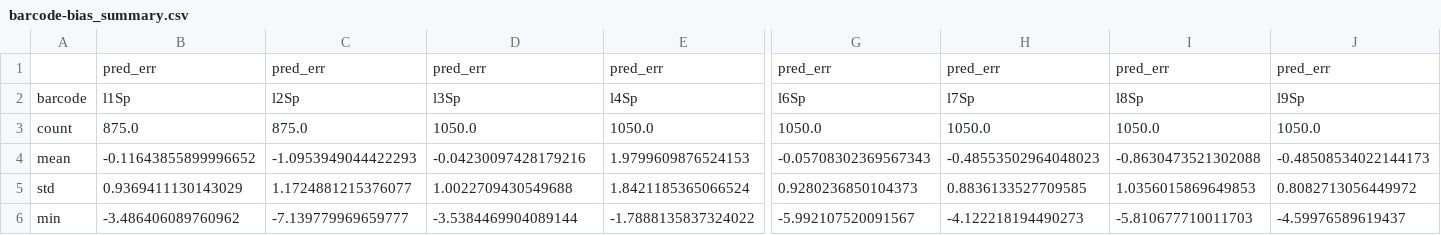
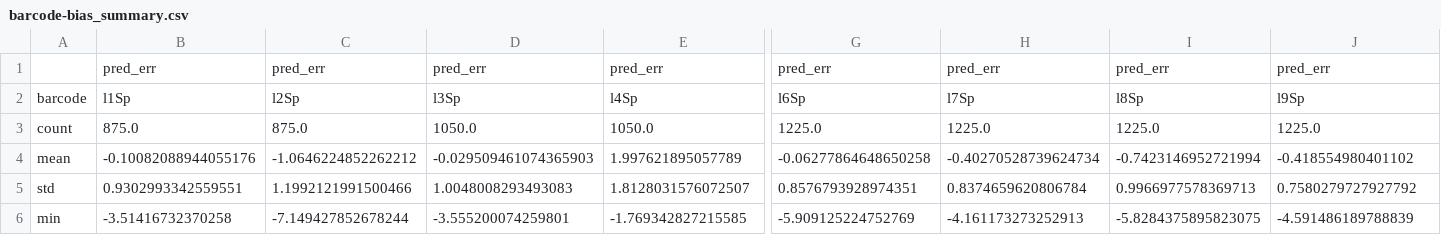
Before and after one commit to krdav/tRNA-charge-seq, a CSV file: projects/charge_titration/barcode-bias_summary.csv, drawn as a sheet; only a part is shown, gaps mark what is left out; the diff covers the shown part only; the diff names each change by its address in the sheet, - before the commit and + after, or states it on an @@ line.

```diff
--- a/projects/charge_titration/barcode-bias_summary.csv
+++ b/projects/charge_titration/barcode-bias_summary.csv
-G3: 1050.0
+G3: 1225.0
-H3: 1050.0
+H3: 1225.0
-I3: 1050.0
+I3: 1225.0
-J3: 1050.0
+J3: 1225.0
-B4: -0.11643855899996652
+B4: -0.10082088944055176
-C4: -1.0953949044422293
+C4: -1.0646224852262212
-D4: -0.04230097428179216
+D4: -0.029509461074365903
-E4: 1.9799609876524153
+E4: 1.997621895057789
-G4: -0.05708302369567343
+G4: -0.06277864648650258
-H4: -0.48553502964048023
+H4: -0.40270528739624734
-I4: -0.8630473521302088
+I4: -0.7423146952721994
-J4: -0.48508534022144173
+J4: -0.418554980401102
-B5: 0.9369411130143029
+B5: 0.9302993342559551
-C5: 1.1724881215376077
+C5: 1.1992121991500466
-D5: 1.0022709430549688
+D5: 1.0048008293493083
-E5: 1.8421185365066524
+E5: 1.8128031576072507
-G5: 0.9280236850104373
+G5: 0.8576793928974351
-H5: 0.8836133527709585
+H5: 0.8374659620806784
-I5: 1.0356015869649853
+I5: 0.9966977578369713
-J5: 0.8082713056449972
+J5: 0.7580279727927792
-B6: -3.486406089760962
+B6: -3.51416732370258
-C6: -7.139779969659777
+C6: -7.149427852678244
-D6: -3.5384469904089144
+D6: -3.555200074259801
-E6: -1.7888135837324022
+E6: -1.769342827215585
-G6: -5.992107520091567
+G6: -5.909125224752769
-H6: -4.122218194490273
+H6: -4.161173273252913
-I6: -5.810677710011703
+I6: -5.8284375895823075
-J6: -4.59976589619437
+J6: -4.591486189788839
```
Also changed, not shown: 39 edited cells elsewhere in this file, 6 other files.
